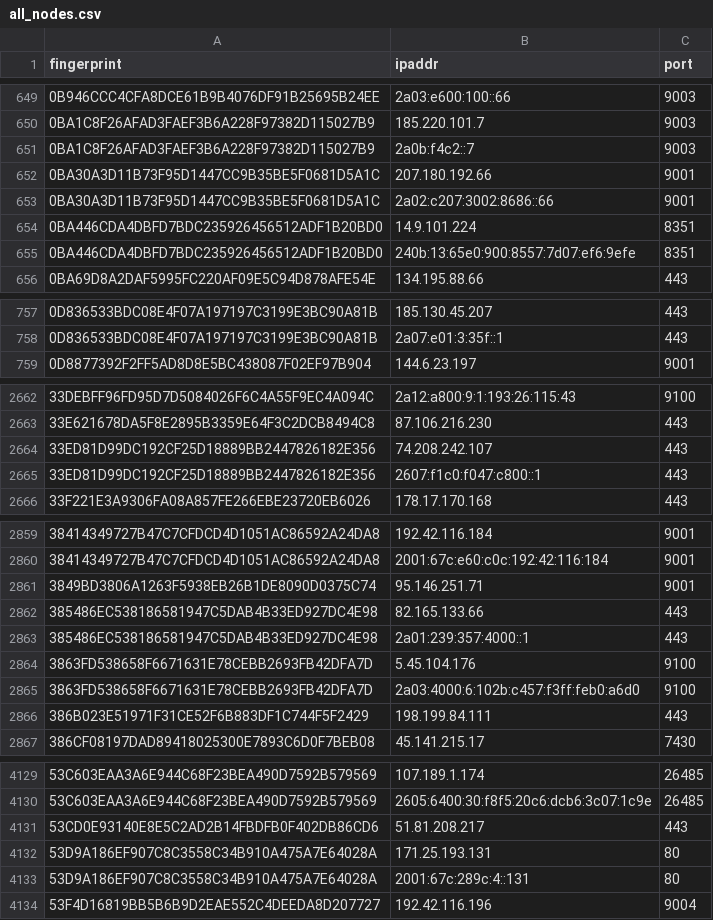
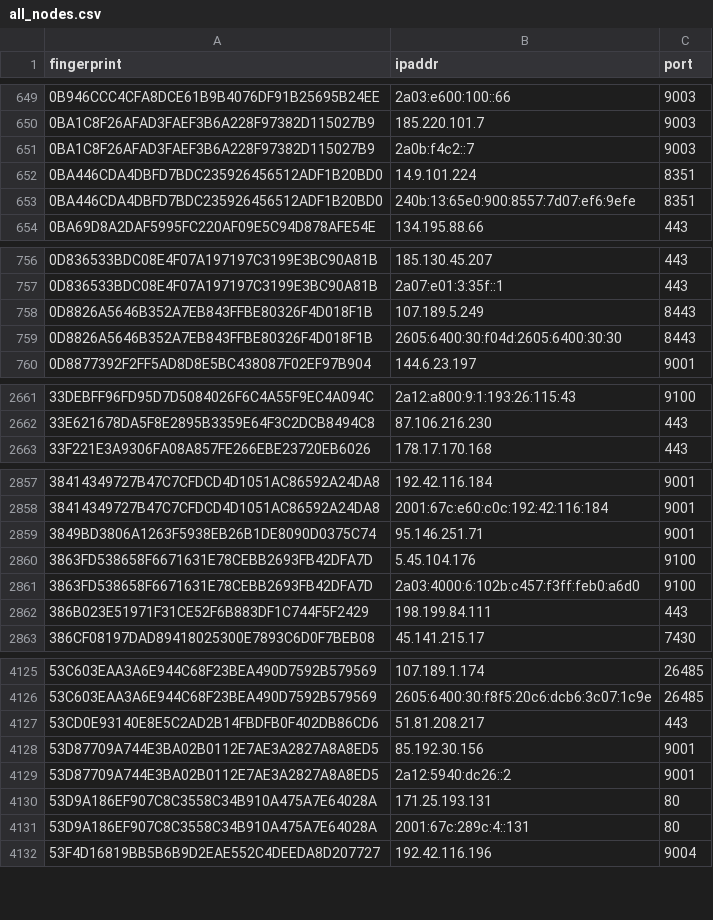
Before and after one commit to 0xPratikPatil/peel-the-net, a CSV file: dataset/all_nodes.csv, drawn as a sheet; only a part is shown, gaps mark what is left out; the diff covers the shown part only.

Commit message:
chore(dataset): update tor nodes [CI]

```diff
--- a/dataset/all_nodes.csv
+++ b/dataset/all_nodes.csv
@@ -651,4 +651,2 @@ fingerprint,ipaddr,port
 0BA1C8F26AFAD3FAEF3B6A228F97382D115027B9,2a0b:f4c2::7,9003
-0BA30A3D11B73F95D1447CC9B35BE5F0681D5A1C,207.180.192.66,9001
-0BA30A3D11B73F95D1447CC9B35BE5F0681D5A1C,2a02:c207:3002:8686::66,9001
 0BA446CDA4DBFD7BDC235926456512ADF1B20BD0,14.9.101.224,8351
@@ -758,2 +757,4 @@ fingerprint,ipaddr,port
 0D836533BDC08E4F07A197197C3199E3BC90A81B,2a07:e01:3:35f::1,443
+0D8826A5646B352A7EB843FFBE80326F4D018F1B,107.189.5.249,8443
+0D8826A5646B352A7EB843FFBE80326F4D018F1B,2605:6400:30:f04d:2605:6400:30:30,8443
 0D8877392F2FF5AD8D8E5BC438087F02EF97B904,144.6.23.197,9001
@@ -2663,4 +2662,2 @@ fingerprint,ipaddr,port
 33E621678DA5F8E2895B3359E64F3C2DCB8494C8,87.106.216.230,443
-33ED81D99DC192CF25D18889BB2447826182E356,74.208.242.107,443
-33ED81D99DC192CF25D18889BB2447826182E356,2607:f1c0:f047:c800::1,443
 33F221E3A9306FA08A857FE266EBE23720EB6026,178.17.170.168,443
@@ -2861,4 +2859,2 @@ fingerprint,ipaddr,port
 3849BD3806A1263F5938EB26B1DE8090D0375C74,95.146.251.71,9001
-385486EC538186581947C5DAB4B33ED927DC4E98,82.165.133.66,443
-385486EC538186581947C5DAB4B33ED927DC4E98,2a01:239:357:4000::1,443
 3863FD538658F6671631E78CEBB2693FB42DFA7D,5.45.104.176,9100
@@ -4131,2 +4127,4 @@ fingerprint,ipaddr,port
 53CD0E93140E8E5C2AD2B14FBDFB0F402DB86CD6,51.81.208.217,443
+53D87709A744E3BA02B0112E7AE3A2827A8A8ED5,85.192.30.156,9001
+53D87709A744E3BA02B0112E7AE3A2827A8A8ED5,2a12:5940:dc26::2,9001
 53D9A186EF907C8C3558C34B910A475A7E64028A,171.25.193.131,80
```
Also changed, not shown: 27 added rows, 15 removed rows and 3 edited cells elsewhere in this file, dataset/exit_nodes.csv, dataset/guard_nodes.csv, 3 other files.
